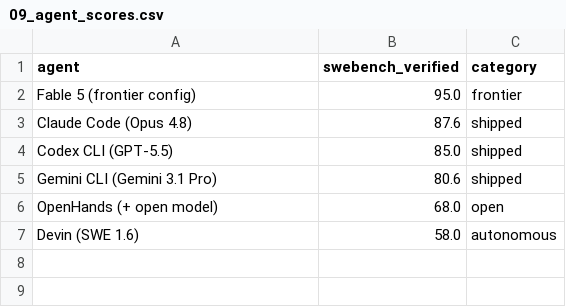
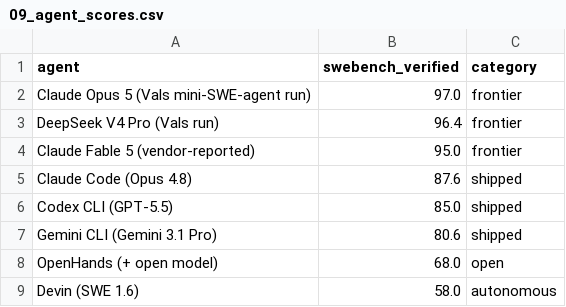
Before and after one commit to FrankHuang94/ai_agent_tech_claude, a CSV file: assets/data/09_agent_scores.csv, drawn as a sheet.

```diff
--- a/assets/data/09_agent_scores.csv
+++ b/assets/data/09_agent_scores.csv
@@ -1,3 +1,5 @@
 agent,swebench_verified,category
-Fable 5 (frontier config),95.0,frontier
+Claude Opus 5 (Vals mini-SWE-agent run),97.0,frontier
+DeepSeek V4 Pro (Vals run),96.4,frontier
+Claude Fable 5 (vendor-reported),95.0,frontier
 Claude Code (Opus 4.8),87.6,shipped
```
Also changed, not shown: assets/data/08_osworld_timeline.csv, assets/data/09_swebench_timeline.csv, 9 other files.
